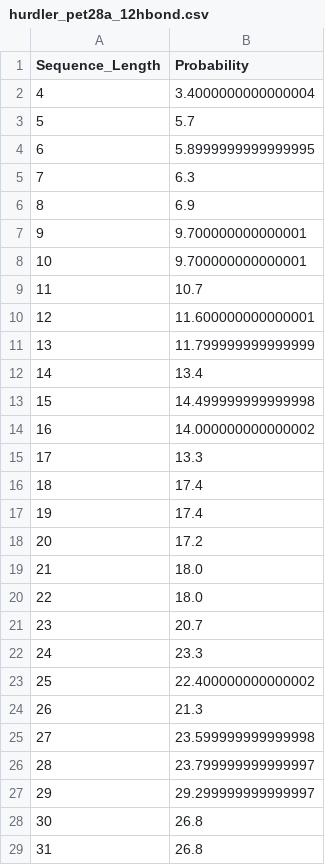
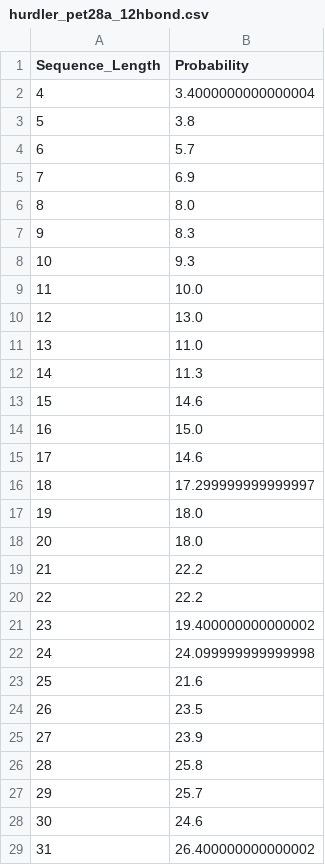
Before and after one commit to Wenzhao-protein/clone_repeat_protein, a CSV file: get_re_ dict/output/hurdler_pet28a_12hbond.csv, drawn as a sheet; only a part is shown; the diff covers the shown part only.

```diff
--- a/get_re_ dict/output/hurdler_pet28a_12hbond.csv
+++ b/get_re_ dict/output/hurdler_pet28a_12hbond.csv
@@ -2,28 +2,28 @@ Sequence_Length,Probability
 4,3.4000000000000004
-5,5.7
-6,5.8999999999999995
-7,6.3
-8,6.9
-9,9.700000000000001
-10,9.700000000000001
-11,10.7
-12,11.600000000000001
-13,11.799999999999999
-14,13.4
-15,14.499999999999998
-16,14.000000000000002
-17,13.3
-18,17.4
-19,17.4
-20,17.2
-21,18.0
-22,18.0
-23,20.7
-24,23.3
-25,22.400000000000002
-26,21.3
-27,23.599999999999998
-28,23.799999999999997
-29,29.299999999999997
-30,26.8
-31,26.8
+5,3.8
+6,5.7
+7,6.9
+8,8.0
+9,8.3
+10,9.3
+11,10.0
+12,13.0
+13,11.0
+14,11.3
+15,14.6
+16,15.0
+17,14.6
+18,17.299999999999997
+19,18.0
+20,18.0
+21,22.2
+22,22.2
+23,19.400000000000002
+24,24.099999999999998
+25,21.6
+26,23.5
+27,23.9
+28,25.8
+29,25.7
+30,24.6
+31,26.400000000000002
```
Also changed, not shown: 19 edited cells elsewhere in this file, get_re_ dict/output/hurdler_pcold.csv, get_re_ dict/output/hurdler_pet28a.csv, 33 other files.
